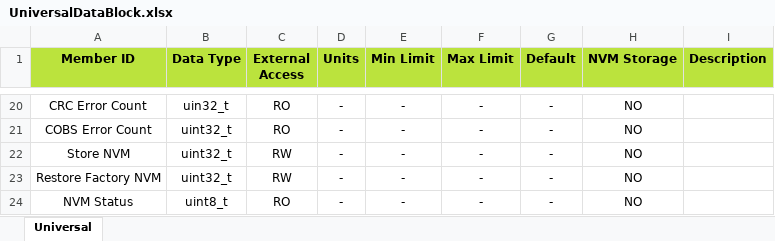
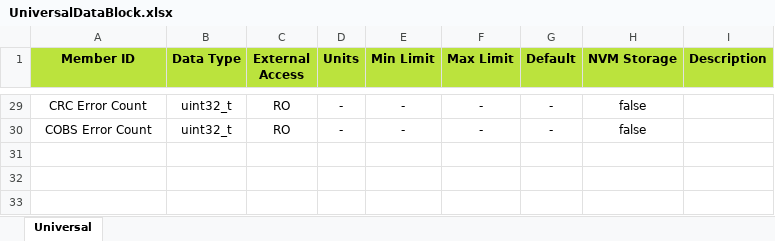
Before and after one commit to D-Baines/atams, an Excel workbook: Autogen/UniversalDataBlock.xlsx, sheet Universal, drawn as a sheet; only a part is shown, gaps mark what is left out; values as stored, in another font and other column widths than the file's, no borders; removed rows and columns are numbered as before the commit, all else as after; the diff covers the shown part only; the diff names each change by its address in the sheet, - before the commit and + after, or states it on an @@ line.

Commit message:
Updates to universal memory map functionality in progress Node side

```diff
--- a/Autogen/UniversalDataBlock.xlsx (sheet Universal)
+++ b/Autogen/UniversalDataBlock.xlsx (sheet Universal)
-B29 (Data Type): uin32_t
+B29 (Data Type): uint32_t
-H29:H30 (NVM Storage): NO
+H29:H30 (NVM Storage): false
-row 22: Store NVM | uint32_t | RW | - | - | - | - | NO
-row 23: Restore Factory NVM | uint32_t | RW | - | - | - | - | NO
-row 24: NVM Status | uint8_t | RO | - | - | - | - | NO
```
Also changed, not shown: 11 added rows, 2 removed rows and 27 edited cells elsewhere in this sheet, Autogen/Example_Memory_Map.xlsx, 15 other files.
